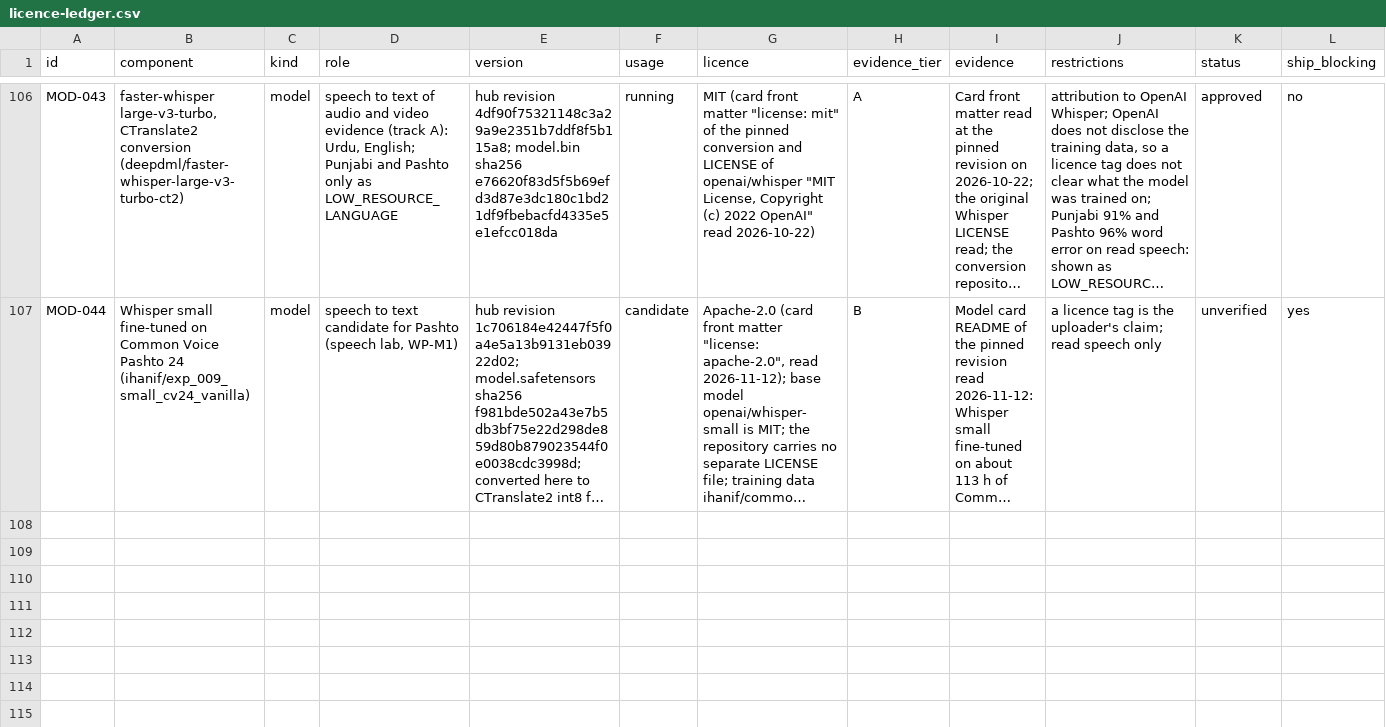
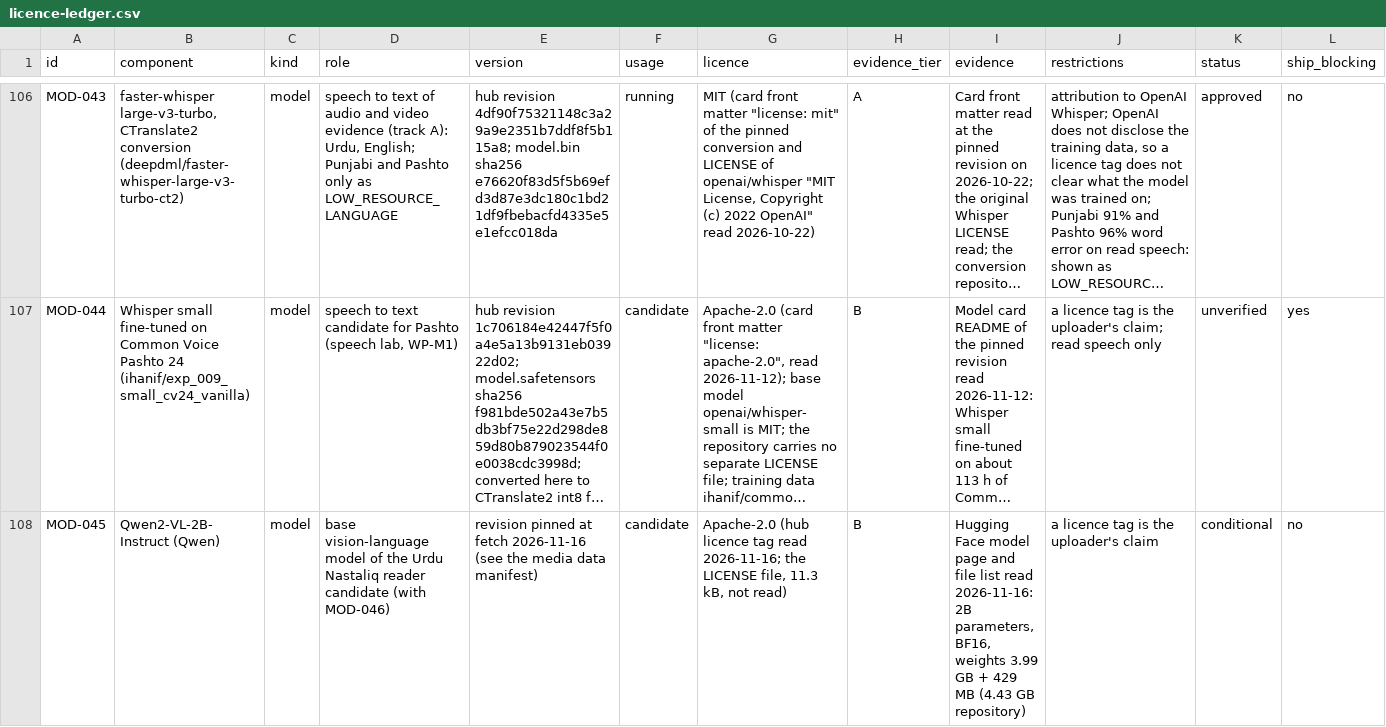
Before and after one commit to AbdulBasit929/NexusAI, a CSV file: docs/compliance/licence-ledger.csv, drawn as a sheet; only a part is shown, gaps mark what is left out; long unchanged cells end in …; rows hold the shown columns only; the diff covers the shown part only; the diff names each change by its address in the sheet, - before the commit and + after, or states it on an @@ line.

```diff
--- a/docs/compliance/licence-ledger.csv
+++ b/docs/compliance/licence-ledger.csv
+row 108: MOD-045 | Qwen2-VL-2B-Instruct (Qwen) | model | base vision-language model of the Urdu Nastaliq reader candidate (with MOD-046) | revision pinned at fetch 2026-11-16 (see the media data manifest) | candidate | Apache-2.0 (hub licence tag read 2026-11-16; the LICENSE file, 11.3 kB, not read) | B | Hugging Face model page and file list read 2026-11-16: 2B parameters, BF16, weights 3.99 GB + 429 MB (4.43 GB repository) | a licence tag is the uploader's claim | conditional | no
```
Also changed, not shown: 2 added rows and 3 edited cells elsewhere in this file, 7 other files.
